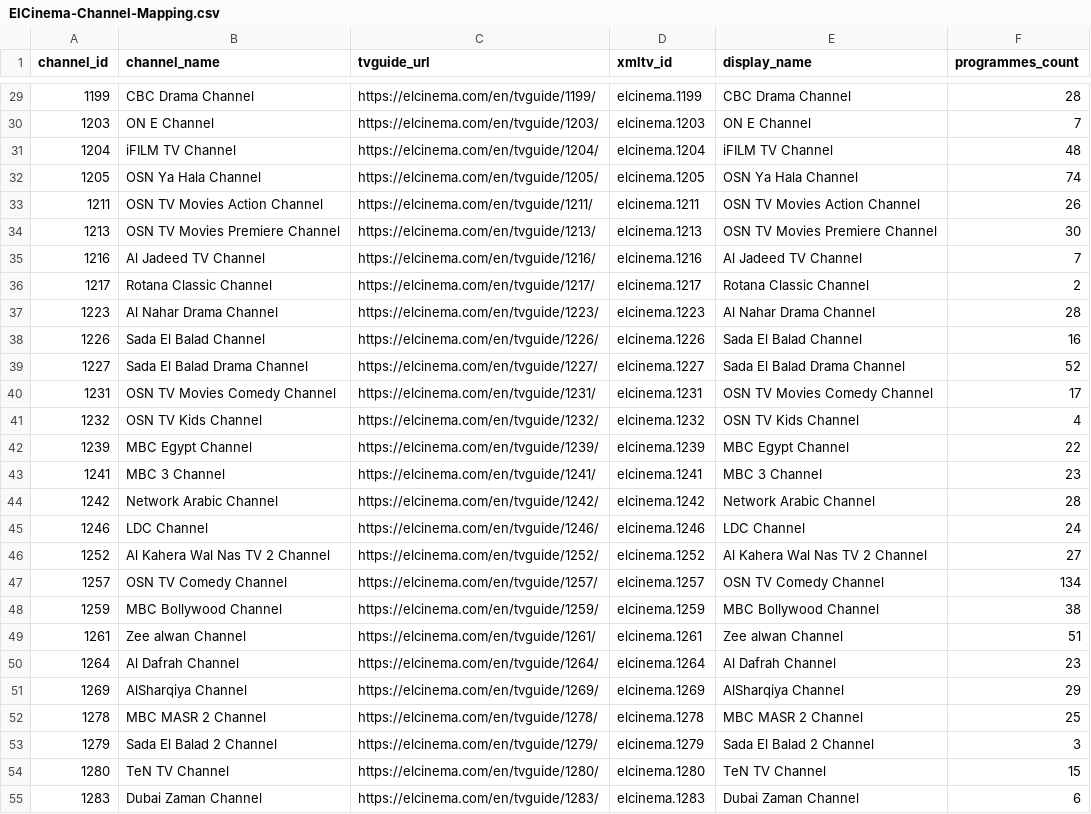
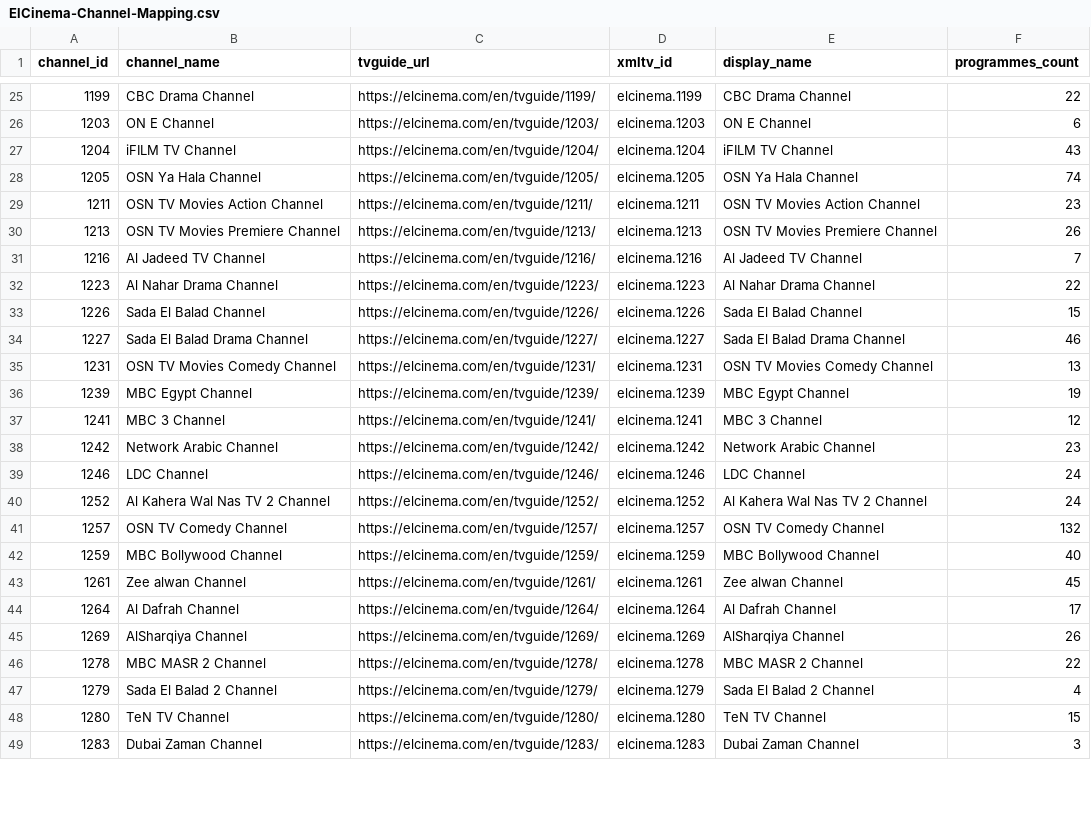
Before and after one commit to DzGreenServices/DZGreen-EPG, a CSV file: docs/ElCinema-Channel-Mapping.csv, drawn as a sheet; only a part is shown, gaps mark what is left out; the diff covers the shown part only.

```diff
--- a/docs/ElCinema-Channel-Mapping.csv
+++ b/docs/ElCinema-Channel-Mapping.csv
@@ -29,27 +25,25 @@
-1199,CBC Drama Channel,https://elcinema.com/en/tvguide/1199/,elcinema.1199,CBC Drama Channel,28
-1203,ON E Channel,https://elcinema.com/en/tvguide/1203/,elcinema.1203,ON E Channel,7
-1204,iFILM TV Channel,https://elcinema.com/en/tvguide/1204/,elcinema.1204,iFILM TV Channel,48
+1199,CBC Drama Channel,https://elcinema.com/en/tvguide/1199/,elcinema.1199,CBC Drama Channel,22
+1203,ON E Channel,https://elcinema.com/en/tvguide/1203/,elcinema.1203,ON E Channel,6
+1204,iFILM TV Channel,https://elcinema.com/en/tvguide/1204/,elcinema.1204,iFILM TV Channel,43
 1205,OSN Ya Hala Channel,https://elcinema.com/en/tvguide/1205/,elcinema.1205,OSN Ya Hala Channel,74
-1211,OSN TV Movies Action Channel,https://elcinema.com/en/tvguide/1211/,elcinema.1211,OSN TV Movies Action Channel,26
-1213,OSN TV Movies Premiere Channel,https://elcinema.com/en/tvguide/1213/,elcinema.1213,OSN TV Movies Premiere Channel,30
+1211,OSN TV Movies Action Channel,https://elcinema.com/en/tvguide/1211/,elcinema.1211,OSN TV Movies Action Channel,23
+1213,OSN TV Movies Premiere Channel,https://elcinema.com/en/tvguide/1213/,elcinema.1213,OSN TV Movies Premiere Channel,26
 1216,Al Jadeed TV Channel,https://elcinema.com/en/tvguide/1216/,elcinema.1216,Al Jadeed TV Channel,7
-1217,Rotana Classic Channel,https://elcinema.com/en/tvguide/1217/,elcinema.1217,Rotana Classic Channel,2
-1223,Al Nahar Drama Channel,https://elcinema.com/en/tvguide/1223/,elcinema.1223,Al Nahar Drama Channel,28
-1226,Sada El Balad Channel,https://elcinema.com/en/tvguide/1226/,elcinema.1226,Sada El Balad Channel,16
-1227,Sada El Balad Drama Channel,https://elcinema.com/en/tvguide/1227/,elcinema.1227,Sada El Balad Drama Channel,52
-1231,OSN TV Movies Comedy Channel,https://elcinema.com/en/tvguide/1231/,elcinema.1231,OSN TV Movies Comedy Channel,17
-1232,OSN TV Kids Channel,https://elcinema.com/en/tvguide/1232/,elcinema.1232,OSN TV Kids Channel,4
-1239,MBC Egypt Channel,https://elcinema.com/en/tvguide/1239/,elcinema.1239,MBC Egypt Channel,22
-1241,MBC 3 Channel,https://elcinema.com/en/tvguide/1241/,elcinema.1241,MBC 3 Channel,23
-1242,Network Arabic Channel,https://elcinema.com/en/tvguide/1242/,elcinema.1242,Network Arabic Channel,28
+1223,Al Nahar Drama Channel,https://elcinema.com/en/tvguide/1223/,elcinema.1223,Al Nahar Drama Channel,22
+1226,Sada El Balad Channel,https://elcinema.com/en/tvguide/1226/,elcinema.1226,Sada El Balad Channel,15
+1227,Sada El Balad Drama Channel,https://elcinema.com/en/tvguide/1227/,elcinema.1227,Sada El Balad Drama Channel,46
+1231,OSN TV Movies Comedy Channel,https://elcinema.com/en/tvguide/1231/,elcinema.1231,OSN TV Movies Comedy Channel,13
+1239,MBC Egypt Channel,https://elcinema.com/en/tvguide/1239/,elcinema.1239,MBC Egypt Channel,19
+1241,MBC 3 Channel,https://elcinema.com/en/tvguide/1241/,elcinema.1241,MBC 3 Channel,12
+1242,Network Arabic Channel,https://elcinema.com/en/tvguide/1242/,elcinema.1242,Network Arabic Channel,23
 1246,LDC Channel,https://elcinema.com/en/tvguide/1246/,elcinema.1246,LDC Channel,24
-1252,Al Kahera Wal Nas TV 2 Channel,https://elcinema.com/en/tvguide/1252/,elcinema.1252,Al Kahera Wal Nas TV 2 Channel,27
-1257,OSN TV Comedy Channel,https://elcinema.com/en/tvguide/1257/,elcinema.1257,OSN TV Comedy Channel,134
-1259,MBC Bollywood Channel,https://elcinema.com/en/tvguide/1259/,elcinema.1259,MBC Bollywood Channel,38
-1261,Zee alwan Channel,https://elcinema.com/en/tvguide/1261/,elcinema.1261,Zee alwan Channel,51
-1264,Al Dafrah Channel,https://elcinema.com/en/tvguide/1264/,elcinema.1264,Al Dafrah Channel,23
-1269,AlSharqiya Channel,https://elcinema.com/en/tvguide/1269/,elcinema.1269,AlSharqiya Channel,29
-1278,MBC MASR 2 Channel,https://elcinema.com/en/tvguide/1278/,elcinema.1278,MBC MASR 2 Channel,25
-1279,Sada El Balad 2 Channel,https://elcinema.com/en/tvguide/1279/,elcinema.1279,Sada El Balad 2 Channel,3
+1252,Al Kahera Wal Nas TV 2 Channel,https://elcinema.com/en/tvguide/1252/,elcinema.1252,Al Kahera Wal Nas TV 2 Channel,24
+1257,OSN TV Comedy Channel,https://elcinema.com/en/tvguide/1257/,elcinema.1257,OSN TV Comedy Channel,132
+1259,MBC Bollywood Channel,https://elcinema.com/en/tvguide/1259/,elcinema.1259,MBC Bollywood Channel,40
+1261,Zee alwan Channel,https://elcinema.com/en/tvguide/1261/,elcinema.1261,Zee alwan Channel,45
+1264,Al Dafrah Channel,https://elcinema.com/en/tvguide/1264/,elcinema.1264,Al Dafrah Channel,17
+1269,AlSharqiya Channel,https://elcinema.com/en/tvguide/1269/,elcinema.1269,AlSharqiya Channel,26
+1278,MBC MASR 2 Channel,https://elcinema.com/en/tvguide/1278/,elcinema.1278,MBC MASR 2 Channel,22
+1279,Sada El Balad 2 Channel,https://elcinema.com/en/tvguide/1279/,elcinema.1279,Sada El Balad 2 Channel,4
 1280,TeN TV Channel,https://elcinema.com/en/tvguide/1280/,elcinema.1280,TeN TV Channel,15
-1283,Dubai Zaman Channel,https://elcinema.com/en/tvguide/1283/,elcinema.1283,Dubai Zaman Channel,6
+1283,Dubai Zaman Channel,https://elcinema.com/en/tvguide/1283/,elcinema.1283,Dubai Zaman Channel,3
```
Also changed, not shown: 7 removed rows and 58 edited cells elsewhere in this file, 1 other file.
